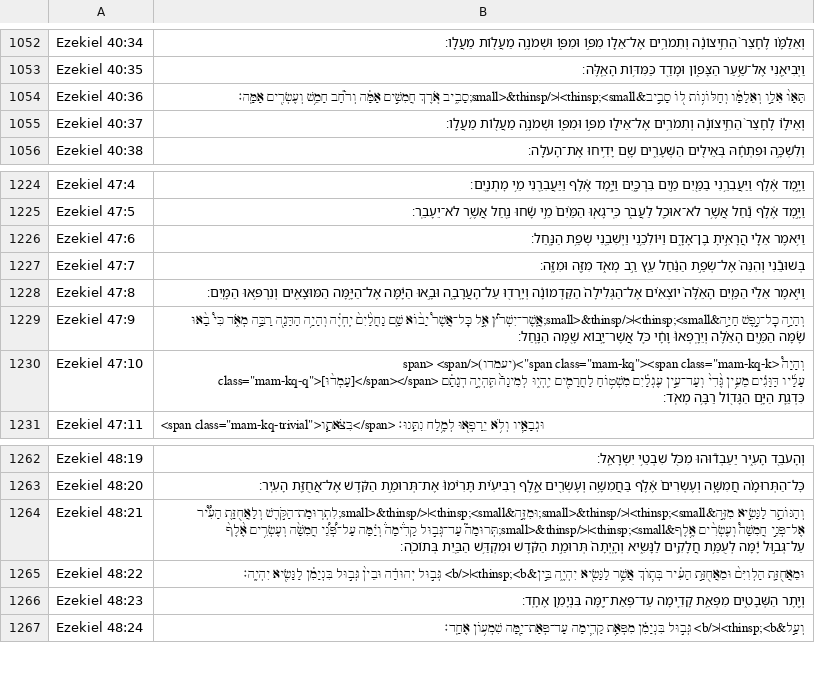
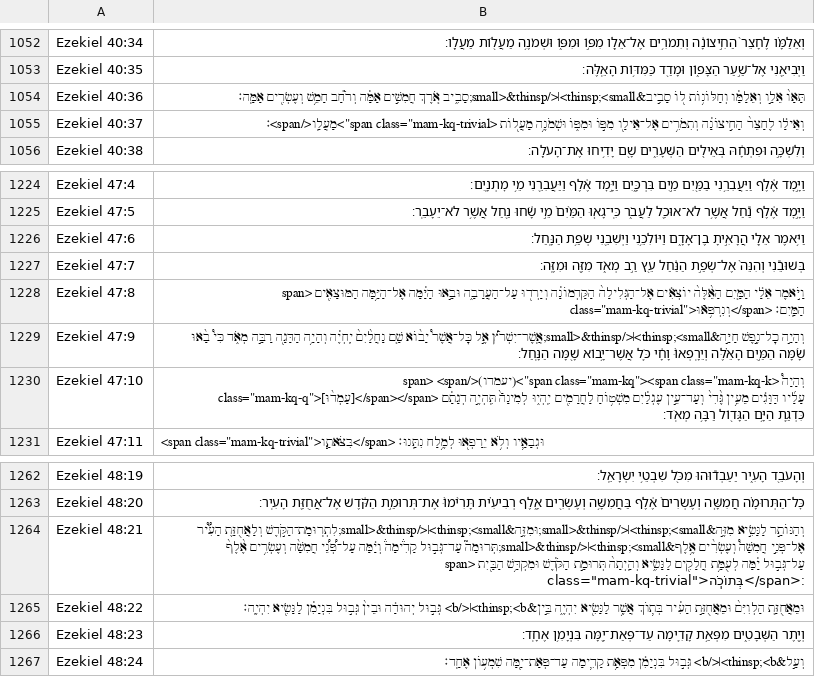
Before and after one commit to bdenckla/MAM-for-Sefaria, a CSV file: out/csv/Ezekiel.csv, drawn as a sheet; only a part is shown, gaps mark what is left out.

```diff
--- a/out/csv/Ezekiel.csv
+++ b/out/csv/Ezekiel.csv
@@ -1054,3 +1054,3 @@ Ezekiel 40:35,וַיְבִיאֵ֖נִי אֶל־שַׁ֣עַר הַצָּפ֑ו
 Ezekiel 40:36,תָּאָו֙ אֵלָ֣ו וְאֵלַמָּ֔ו וְחַלּוֹנ֥וֹת ל֖וֹ סָבִ֣יב&thinsp;<small>׀</small>&thinsp;סָבִ֑יב אֹ֚רֶךְ חֲמִשִּׁ֣ים אַמָּ֔ה וְרֹ֕חַב חָמֵ֥שׁ וְעֶשְׂרִ֖ים אַמָּֽה׃
-Ezekiel 40:37,וְאֵילָ֗ו לֶחָצֵר֙ הַחִ֣יצוֹנָ֔ה וְתִמֹרִ֥ים אֶל־אֵילָ֖ו מִפּ֣וֹ וּמִפּ֑וֹ וּשְׁמֹנֶ֥ה מַעֲל֖וֹת מַעֲלָֽו׃
+Ezekiel 40:37,"וְאֵילָ֗ו לֶחָצֵר֙ הַחִ֣יצוֹנָ֔ה וְתִמֹרִ֥ים אֶל־אֵילָ֖ו מִפּ֣וֹ וּמִפּ֑וֹ וּשְׁמֹנֶ֥ה מַעֲל֖וֹת <span class=""mam-kq-trivial"">מַעֲלָֽו</span>׃"
 Ezekiel 40:38,וְלִשְׁכָּ֣ה וּפִתְחָ֔הּ בְּאֵילִ֖ים הַשְּׁעָרִ֑ים שָׁ֖ם יָדִ֥יחוּ אֶת־הָעֹלָֽה׃
@@ -1227,3 +1227,3 @@ Ezekiel 47:6,וַיֹּ֥אמֶר אֵלַ֖י הֲרָאִ֣יתָ בֶן־אָ
 Ezekiel 47:7,בְּשׁוּבֵ֕נִי וְהִנֵּה֙ אֶל־שְׂפַ֣ת הַנַּ֔חַל עֵ֖ץ רַ֣ב מְאֹ֑ד מִזֶּ֖ה וּמִזֶּֽה׃
-Ezekiel 47:8,וַיֹּ֣אמֶר אֵלַ֗י הַמַּ֤יִם הָאֵ֙לֶּה֙ יוֹצְאִ֗ים אֶל־הַגְּלִילָה֙ הַקַּדְמוֹנָ֔ה וְיָרְד֖וּ עַל־הָעֲרָבָ֑ה וּבָ֣אוּ הַיָּ֔מָּה אֶל־הַיָּ֥מָּה הַמּוּצָאִ֖ים וְנִרְפּ֥אוּ הַמָּֽיִם׃
+Ezekiel 47:8,"וַיֹּ֣אמֶר אֵלַ֗י הַמַּ֤יִם הָאֵ֙לֶּה֙ יוֹצְאִ֗ים אֶל־הַגְּלִילָה֙ הַקַּדְמוֹנָ֔ה וְיָרְד֖וּ עַל־הָעֲרָבָ֑ה וּבָ֣אוּ הַיָּ֔מָּה אֶל־הַיָּ֥מָּה הַמּוּצָאִ֖ים <span class=""mam-kq-trivial"">וְנִרְפּ֥אֿוּ</span> הַמָּֽיִם׃"
 Ezekiel 47:9,וְהָיָ֣ה כׇל־נֶ֣פֶשׁ חַיָּ֣ה&thinsp;<small>׀</small>&thinsp;אֲֽשֶׁר־יִשְׁרֹ֡ץ אֶ֣ל כׇּל־אֲשֶׁר֩ יָב֨וֹא שָׁ֤ם נַחֲלַ֙יִם֙ יִֽחְיֶ֔ה וְהָיָ֥ה הַדָּגָ֖ה רַבָּ֣ה מְאֹ֑ד כִּי֩ בָ֨אוּ שָׁ֜מָּה הַמַּ֣יִם הָאֵ֗לֶּה וְיֵרָֽפְאוּ֙ וָחָ֔י כֹּ֛ל אֲשֶׁר־יָ֥בוֹא שָׁ֖מָּה הַנָּֽחַל׃
@@ -1263,3 +1263,3 @@ Ezekiel 48:19,וְהָעֹבֵ֖ד הָעִ֑יר יַעַבְד֕וּהוּ מ
 Ezekiel 48:20,כׇּל־הַתְּרוּמָ֗ה חֲמִשָּׁ֤ה וְעֶשְׂרִים֙ אֶ֔לֶף בַּחֲמִשָּׁ֥ה וְעֶשְׂרִ֖ים אָ֑לֶף רְבִיעִ֗ית תָּרִ֙ימוּ֙ אֶת־תְּרוּמַ֣ת הַקֹּ֔דֶשׁ אֶל־אֲחֻזַּ֖ת הָעִֽיר׃
-Ezekiel 48:21,וְהַנּוֹתָ֣ר לַנָּשִׂ֣יא מִזֶּ֣ה&thinsp;<small>׀</small>&thinsp;וּמִזֶּ֣ה&thinsp;<small>׀</small>&thinsp;לִתְרֽוּמַת־הַקֹּ֣דֶשׁ וְלַאֲחֻזַּ֪ת הָעִ֟יר אֶל־פְּנֵ֣י חֲמִשָּׁה֩ וְעֶשְׂרִ֨ים אֶ֥לֶף&thinsp;<small>׀</small>&thinsp;תְּרוּמָה֮ עַד־גְּב֣וּל קָדִ֒ימָה֒ וְיָ֗מָּה עַל־פְּ֠נֵ֠י חֲמִשָּׁ֨ה וְעֶשְׂרִ֥ים אֶ֙לֶף֙ עַל־גְּב֣וּל יָ֔מָּה לְעֻמַּ֥ת חֲלָקִ֖ים לַנָּשִׂ֑יא וְהָֽיְתָה֙ תְּרוּמַ֣ת הַקֹּ֔דֶשׁ וּמִקְדַּ֥שׁ הַבַּ֖יִת בְּתוֹכֹֽה׃
+Ezekiel 48:21,"וְהַנּוֹתָ֣ר לַנָּשִׂ֣יא מִזֶּ֣ה&thinsp;<small>׀</small>&thinsp;וּמִזֶּ֣ה&thinsp;<small>׀</small>&thinsp;לִתְרֽוּמַת־הַקֹּ֣דֶשׁ וְלַאֲחֻזַּ֪ת הָעִ֟יר אֶל־פְּנֵ֣י חֲמִשָּׁה֩ וְעֶשְׂרִ֨ים אֶ֥לֶף&thinsp;<small>׀</small>&thinsp;תְּרוּמָה֮ עַד־גְּב֣וּל קָדִ֒ימָה֒ וְיָ֗מָּה עַל־פְּ֠נֵ֠י חֲמִשָּׁ֨ה וְעֶשְׂרִ֥ים אֶ֙לֶף֙ עַל־גְּב֣וּל יָ֔מָּה לְעֻמַּ֥ת חֲלָקִ֖ים לַנָּשִׂ֑יא וְהָֽיְתָה֙ תְּרוּמַ֣ת הַקֹּ֔דֶשׁ וּמִקְדַּ֥שׁ הַבַּ֖יִת <span class=""mam-kq-trivial"">בְּתוֹכֹֽה</span>׃"
 Ezekiel 48:22,וּמֵאֲחֻזַּ֤ת הַלְוִיִּם֙ וּמֵאֲחֻזַּ֣ת הָעִ֔יר בְּת֛וֹךְ אֲשֶׁ֥ר לַנָּשִׂ֖יא יִהְיֶ֑ה בֵּ֣ין&thinsp;<b>׀</b> גְּב֣וּל יְהוּדָ֗ה וּבֵין֙ גְּב֣וּל בִּנְיָמִ֔ן לַנָּשִׂ֖יא יִהְיֶֽה׃
```
Also changed, not shown: 6 other files.
